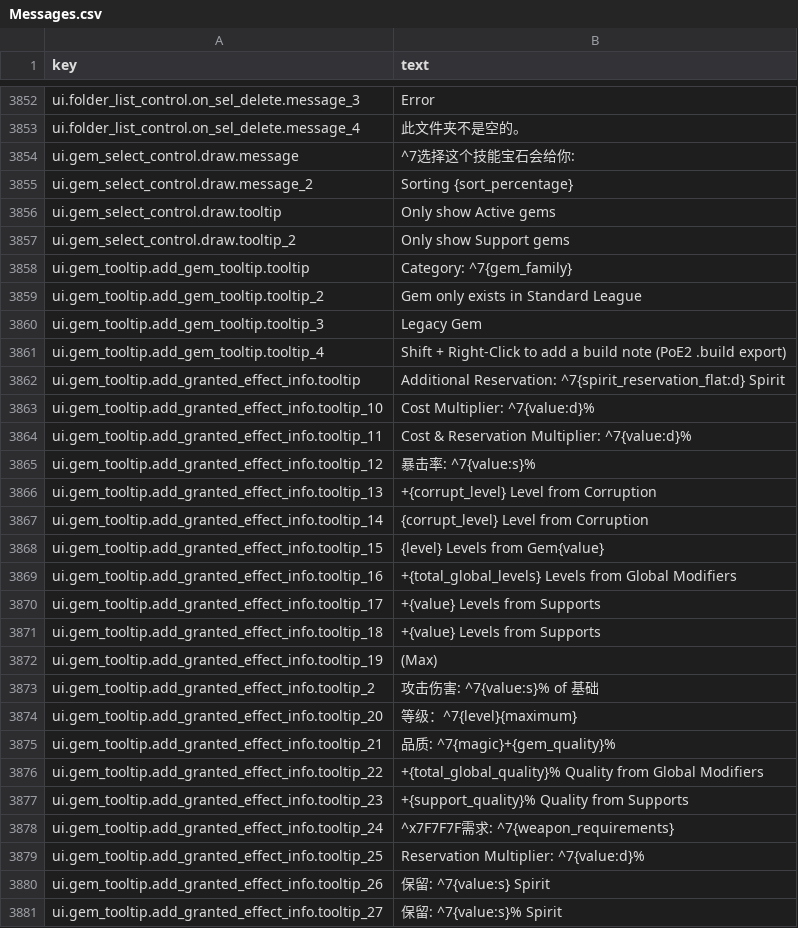
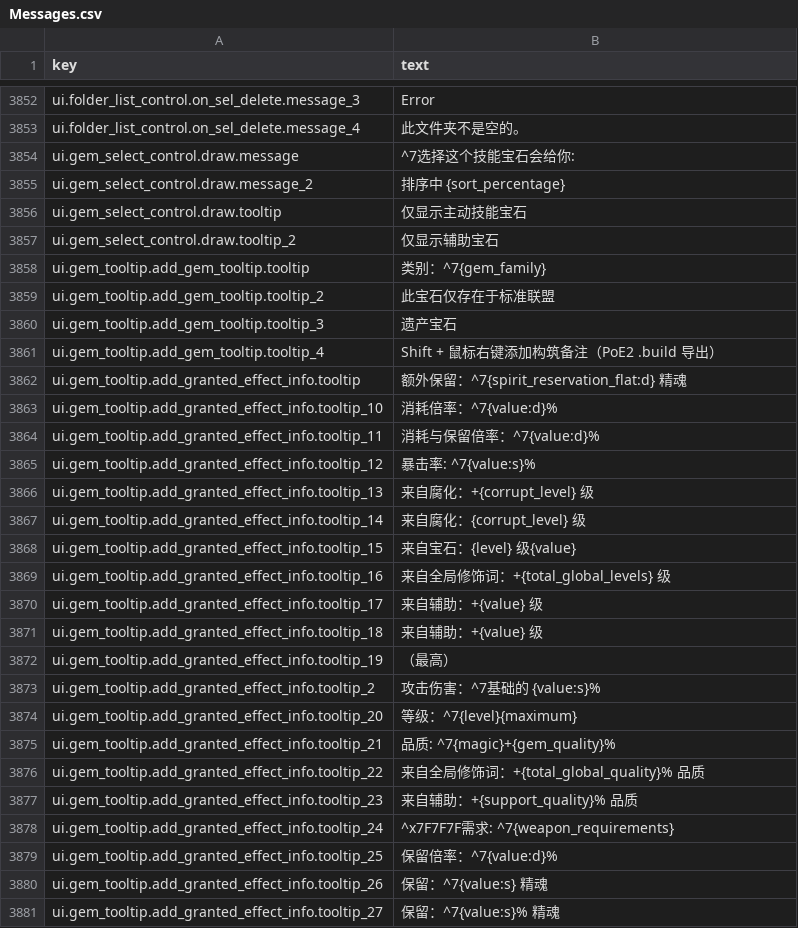
Before and after one commit to PathOfBuildingCommunity/PathOfBuilding-PoE2, a CSV file: src/Locales/zh-CN/Messages.csv, drawn as a sheet; only a part is shown, gaps mark what is left out; the diff covers the shown part only.

```diff
--- a/src/Locales/zh-CN/Messages.csv
+++ b/src/Locales/zh-CN/Messages.csv
@@ -4088,28 +4088,28 @@ ui.folder_list_control.on_sel_delete.message_4,此文件夹不是空的。
 ui.gem_select_control.draw.message,^7选择这个技能宝石会给你:
-ui.gem_select_control.draw.message_2,Sorting {sort_percentage}
-ui.gem_select_control.draw.tooltip,Only show Active gems
-ui.gem_select_control.draw.tooltip_2,Only show Support gems
-ui.gem_tooltip.add_gem_tooltip.tooltip,   Category: ^7{gem_family}
-ui.gem_tooltip.add_gem_tooltip.tooltip_2,   Gem only exists in Standard League
-ui.gem_tooltip.add_gem_tooltip.tooltip_3,   Legacy Gem
-ui.gem_tooltip.add_gem_tooltip.tooltip_4,Shift + Right-Click to add a build note (PoE2 .build export)
-ui.gem_tooltip.add_granted_effect_info.tooltip,   Additional Reservation: ^7{spirit_reservation_flat:d} Spirit
-ui.gem_tooltip.add_granted_effect_info.tooltip_10,   Cost Multiplier: ^7{value:d}%
-ui.gem_tooltip.add_granted_effect_info.tooltip_11,   Cost & Reservation Multiplier: ^7{value:d}%
+ui.gem_select_control.draw.message_2,排序中 {sort_percentage}
+ui.gem_select_control.draw.tooltip,仅显示主动技能宝石
+ui.gem_select_control.draw.tooltip_2,仅显示辅助宝石
+ui.gem_tooltip.add_gem_tooltip.tooltip,   类别：^7{gem_family}
+ui.gem_tooltip.add_gem_tooltip.tooltip_2,   此宝石仅存在于标准联盟
+ui.gem_tooltip.add_gem_tooltip.tooltip_3,   遗产宝石
+ui.gem_tooltip.add_gem_tooltip.tooltip_4,Shift + 鼠标右键添加构筑备注（PoE2 .build 导出）
+ui.gem_tooltip.add_granted_effect_info.tooltip,   额外保留：^7{spirit_reservation_flat:d} 精魂
+ui.gem_tooltip.add_granted_effect_info.tooltip_10,   消耗倍率：^7{value:d}%
+ui.gem_tooltip.add_granted_effect_info.tooltip_11,   消耗与保留倍率：^7{value:d}%
 ui.gem_tooltip.add_granted_effect_info.tooltip_12,   暴击率: ^7{value:s}%
-ui.gem_tooltip.add_granted_effect_info.tooltip_13,   +{corrupt_level} Level from Corruption
-ui.gem_tooltip.add_granted_effect_info.tooltip_14,{corrupt_level} Level from Corruption
-ui.gem_tooltip.add_granted_effect_info.tooltip_15,{level} Levels from Gem{value}
-ui.gem_tooltip.add_granted_effect_info.tooltip_16,   +{total_global_levels} Levels from Global Modifiers
-ui.gem_tooltip.add_granted_effect_info.tooltip_17,   +{value} Levels from Supports
-ui.gem_tooltip.add_granted_effect_info.tooltip_18,   +{value} Levels from Supports
-ui.gem_tooltip.add_granted_effect_info.tooltip_19, (Max)
-ui.gem_tooltip.add_granted_effect_info.tooltip_2,   攻击伤害: ^7{value:s}% of 基础
+ui.gem_tooltip.add_granted_effect_info.tooltip_13,   来自腐化：+{corrupt_level} 级
+ui.gem_tooltip.add_granted_effect_info.tooltip_14,来自腐化：{corrupt_level} 级
+ui.gem_tooltip.add_granted_effect_info.tooltip_15,来自宝石：{level} 级{value}
+ui.gem_tooltip.add_granted_effect_info.tooltip_16,   来自全局修饰词：+{total_global_levels} 级
+ui.gem_tooltip.add_granted_effect_info.tooltip_17,   来自辅助：+{value} 级
+ui.gem_tooltip.add_granted_effect_info.tooltip_18,   来自辅助：+{value} 级
+ui.gem_tooltip.add_granted_effect_info.tooltip_19,（最高）
+ui.gem_tooltip.add_granted_effect_info.tooltip_2,   攻击伤害：^7基础的 {value:s}%
 ui.gem_tooltip.add_granted_effect_info.tooltip_20,   等级：^7{level}{maximum}
 ui.gem_tooltip.add_granted_effect_info.tooltip_21,   品质: ^7{magic}+{gem_quality}%
-ui.gem_tooltip.add_granted_effect_info.tooltip_22,   +{total_global_quality}% Quality from Global Modifiers
-ui.gem_tooltip.add_granted_effect_info.tooltip_23,   +{support_quality}% Quality from Supports
+ui.gem_tooltip.add_granted_effect_info.tooltip_22,   来自全局修饰词：+{total_global_quality}% 品质
+ui.gem_tooltip.add_granted_effect_info.tooltip_23,   来自辅助：+{support_quality}% 品质
 ui.gem_tooltip.add_granted_effect_info.tooltip_24,   ^x7F7F7F需求: ^7{weapon_requirements}
-ui.gem_tooltip.add_granted_effect_info.tooltip_25,   Reservation Multiplier: ^7{value:d}%
-ui.gem_tooltip.add_granted_effect_info.tooltip_26,   保留: ^7{value:s} Spirit
-ui.gem_tooltip.add_granted_effect_info.tooltip_27,   保留: ^7{value:s}% Spirit
+ui.gem_tooltip.add_granted_effect_info.tooltip_25,   保留倍率：^7{value:d}%
+ui.gem_tooltip.add_granted_effect_info.tooltip_26,   保留：^7{value:s} 精魂
+ui.gem_tooltip.add_granted_effect_info.tooltip_27,   保留：^7{value:s}% 精魂
```
Also changed, not shown: 9 edited cells elsewhere in this file, src/Locales/zh-TW/Messages.csv, 28 other files.
